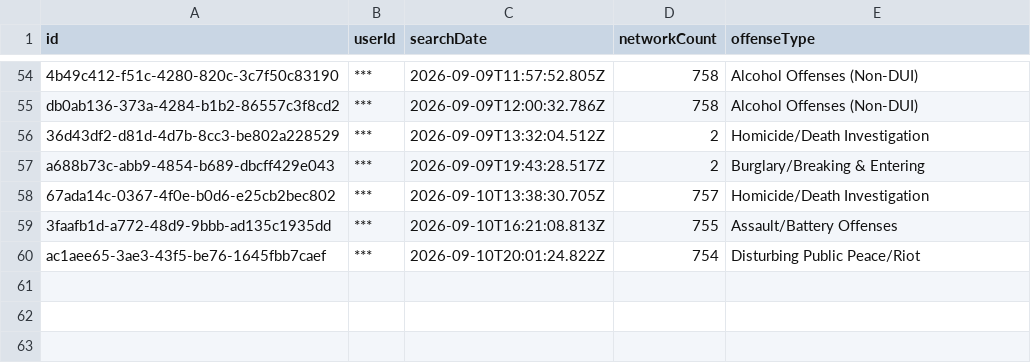
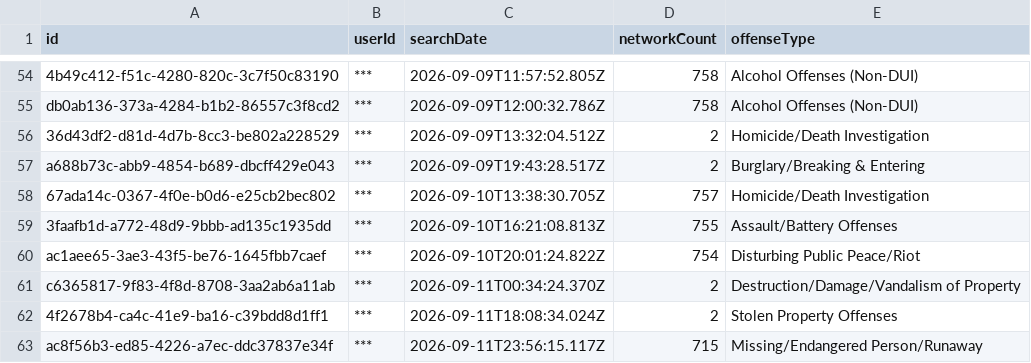
Before and after one commit to Cantica-Systems/flock-transparency, a CSV file: kent/data/wyoming-city-pd/2026-09.csv, drawn as a sheet; only a part is shown, gaps mark what is left out.

Commit message:
Update at 2026-09-13T05:44Z (wyoming-city-pd +3)

```diff
--- a/kent/data/wyoming-city-pd/2026-09.csv
+++ b/kent/data/wyoming-city-pd/2026-09.csv
@@ -60 +60,4 @@ a688b73c-abb9-4854-b689-dbcff429e043,***,2026-09-09T19:43:28.517Z,2,Burglary/Bre
 ac1aee65-3ae3-43f5-be76-1645fbb7caef,***,2026-09-10T20:01:24.822Z,754,Disturbing Public Peace/Riot
+c6365817-9f83-4f8d-8708-3aa2ab6a11ab,***,2026-09-11T00:34:24.370Z,2,Destruction/Damage/Vandalism of Property
+4f2678b4-ca4c-41e9-ba16-c39bdd8d1ff1,***,2026-09-11T18:08:34.024Z,2,Stolen Property Offenses
+ac8f56b3-ed85-4226-a7ec-ddc37837e34f,***,2026-09-11T23:56:15.117Z,715,Missing/Endangered Person/Runaway
```
Also changed, not shown: kent/data/wyoming-city-pd/stats.csv, 3 other files.
